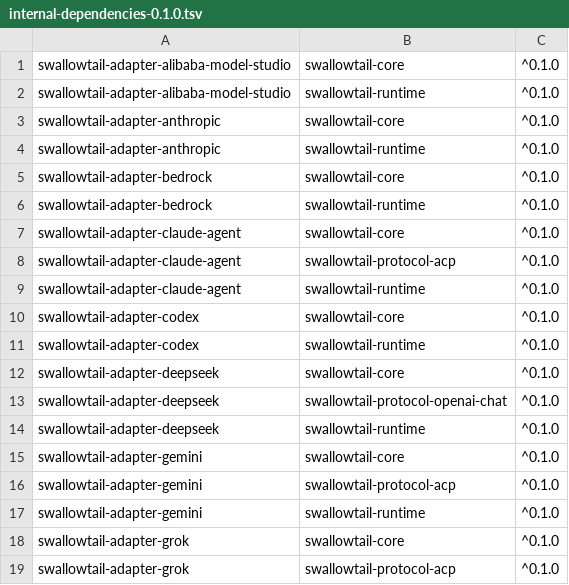
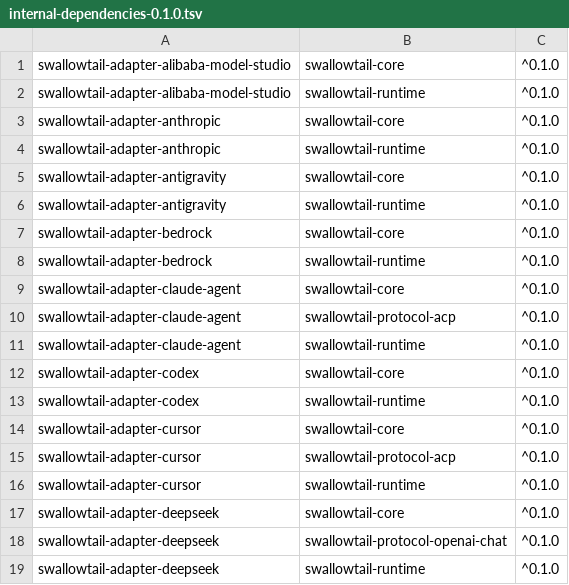
Before and after one commit to inflatable-cookie/swallowtail, a TSV file: release-baselines/internal-dependencies-0.1.0.tsv, drawn as a sheet; only a part is shown; the shorter side is filled out with more unchanged rows.

Commit message:
Add prepared facade conveniences and close g03 maintenance checkpoint
- Add local deadline derivation and canonical Codex ChatGPT access profile
- Reconcile package metadata, documentation, and API baselines
- Record evidence-gated maintenance status and consumer handoff

```diff
--- a/release-baselines/internal-dependencies-0.1.0.tsv
+++ b/release-baselines/internal-dependencies-0.1.0.tsv
@@ -4,2 +4,4 @@ swallowtail-adapter-anthropic	swallowtail-core	^0.1.0
 swallowtail-adapter-anthropic	swallowtail-runtime	^0.1.0
+swallowtail-adapter-antigravity	swallowtail-core	^0.1.0
+swallowtail-adapter-antigravity	swallowtail-runtime	^0.1.0
 swallowtail-adapter-bedrock	swallowtail-core	^0.1.0
@@ -11,2 +13,5 @@ swallowtail-adapter-codex	swallowtail-core	^0.1.0
 swallowtail-adapter-codex	swallowtail-runtime	^0.1.0
+swallowtail-adapter-cursor	swallowtail-core	^0.1.0
+swallowtail-adapter-cursor	swallowtail-protocol-acp	^0.1.0
+swallowtail-adapter-cursor	swallowtail-runtime	^0.1.0
 swallowtail-adapter-deepseek	swallowtail-core	^0.1.0
```
Also changed, not shown: 31 other files.
